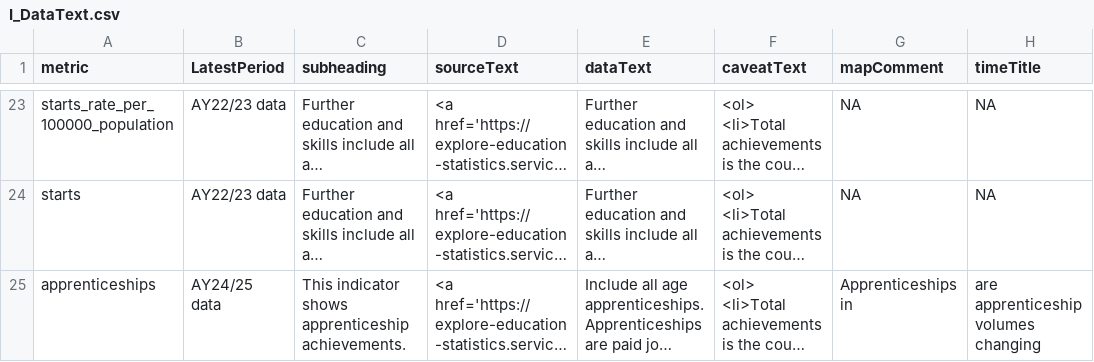
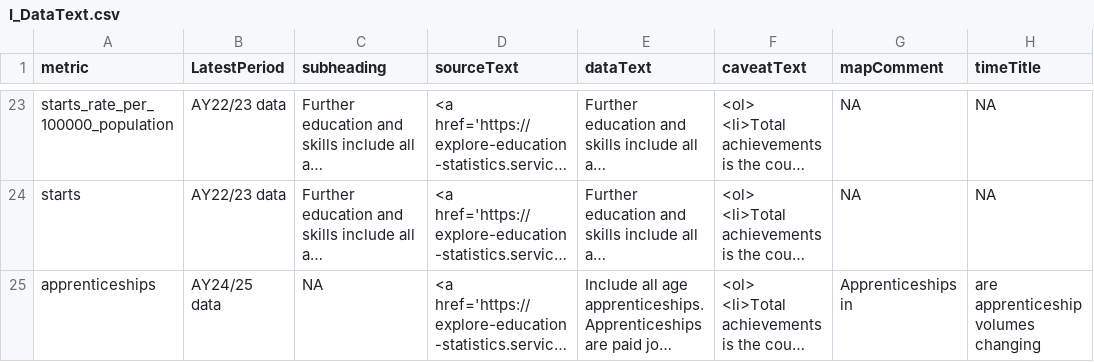
Before and after one commit to dfe-analytical-services/lsip_dashboard, a CSV file: Data/AppData/I_DataText.csv, drawn as a sheet; only a part is shown, gaps mark what is left out; long unchanged cells end in …; the diff names each change by its address in the sheet, - before the commit and + after, or states it on an @@ line.

Commit message:
Get app data working as it should in the local skills page

```diff
--- a/Data/AppData/I_DataText.csv
+++ b/Data/AppData/I_DataText.csv
-C25 (subheading): This indicator shows apprenticeship achievements.
+C25 (subheading): NA
```
Also changed, not shown: 4 other files.
